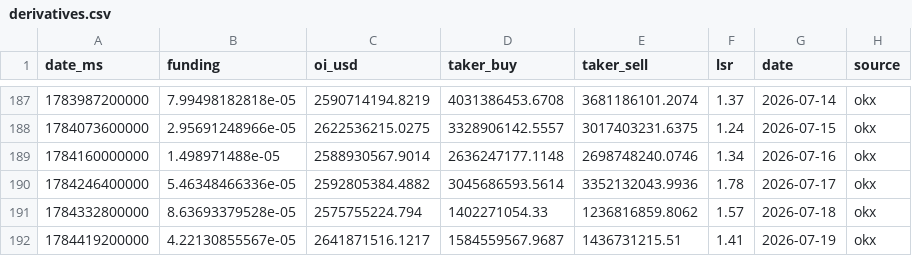
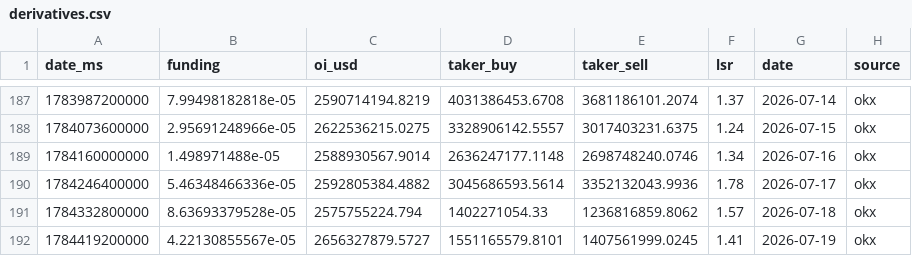
Before and after one commit to kenhuangads/btc-trader, a CSV file: history/derivatives.csv, drawn as a sheet; only a part is shown, gaps mark what is left out.

```diff
--- a/history/derivatives.csv
+++ b/history/derivatives.csv
@@ -191,2 +191,2 @@ date_ms,funding,oi_usd,taker_buy,taker_sell,lsr,date,source
 1784332800000,8.63693379528e-05,2575755224.794,1402271054.33,1236816859.8062,1.57,2026-07-18,okx
-1784419200000,4.22130855567e-05,2641871516.1217,1584559567.9687,1436731215.51,1.41,2026-07-19,okx
+1784419200000,4.22130855567e-05,2656327879.5727,1551165579.8101,1407561999.0245,1.41,2026-07-19,okx
```
Also changed, not shown: 5 other files.
